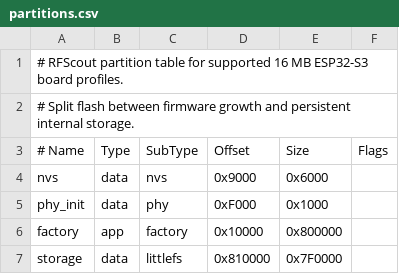
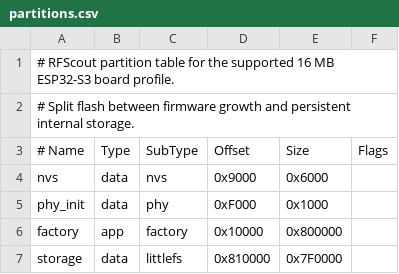
Before and after one commit to netsurf916/RFScout, a CSV file: partitions.csv, drawn as a sheet.

Commit message:
Document T-Embed-only hardware support

```diff
--- a/partitions.csv
+++ b/partitions.csv
@@ -1,2 +1,2 @@
-# RFScout partition table for supported 16 MB ESP32-S3 board profiles.
+# RFScout partition table for the supported 16 MB ESP32-S3 board profile.
 # Split flash between firmware growth and persistent internal storage.
```
Also changed, not shown: 11 other files.
